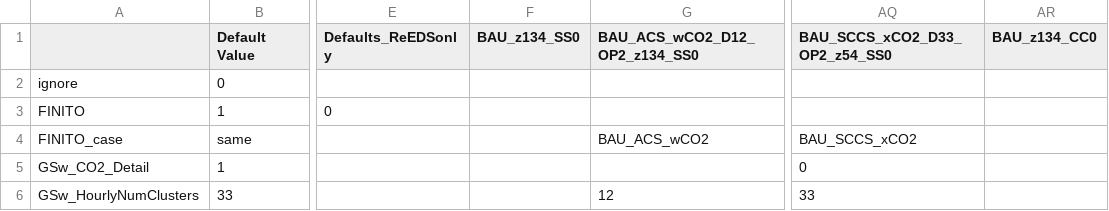
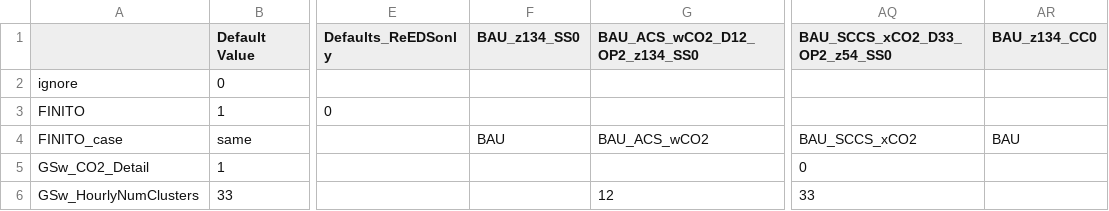
Before and after one commit to ReEDS-Model/ReEDS, a CSV file: cases_finito.csv, drawn as a sheet; only a part is shown, gaps mark what is left out; the diff names each change by its address in the sheet, - before the commit and + after, or states it on an @@ line.

Commit message:
Update cases_finito.csv

```diff
--- a/cases_finito.csv
+++ b/cases_finito.csv
-F4 (BAU_z134_SS0): (empty)
+F4 (BAU_z134_SS0): BAU
-AR4 (BAU_z134_CC0): (empty)
+AR4 (BAU_z134_CC0): BAU
```
